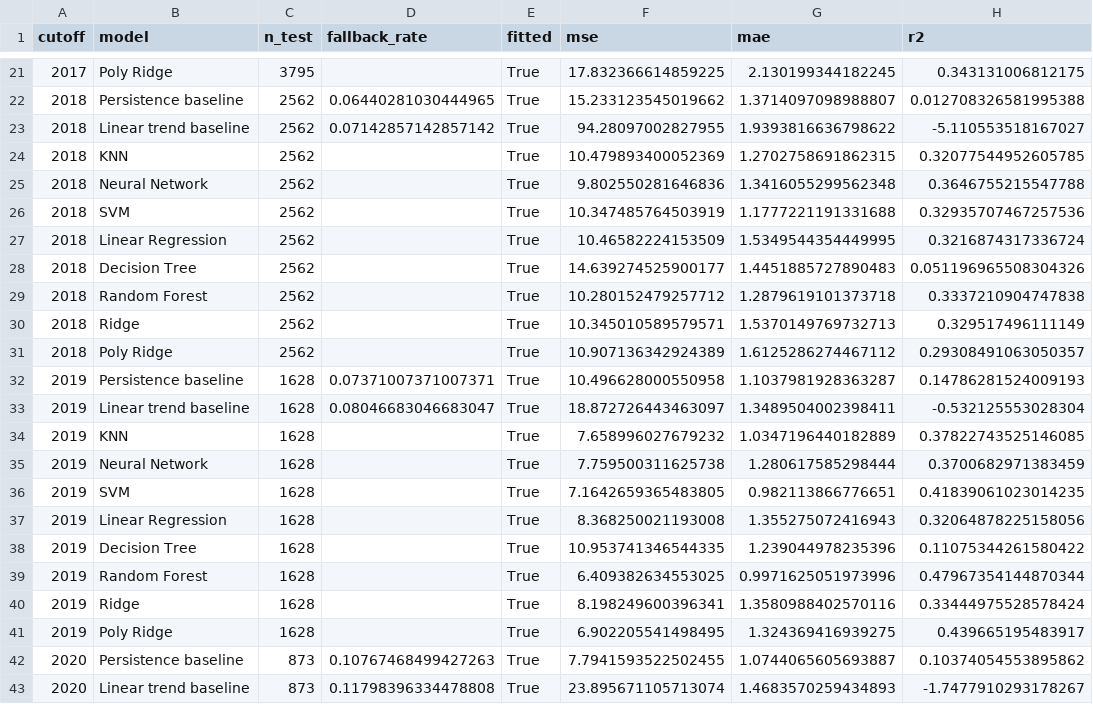
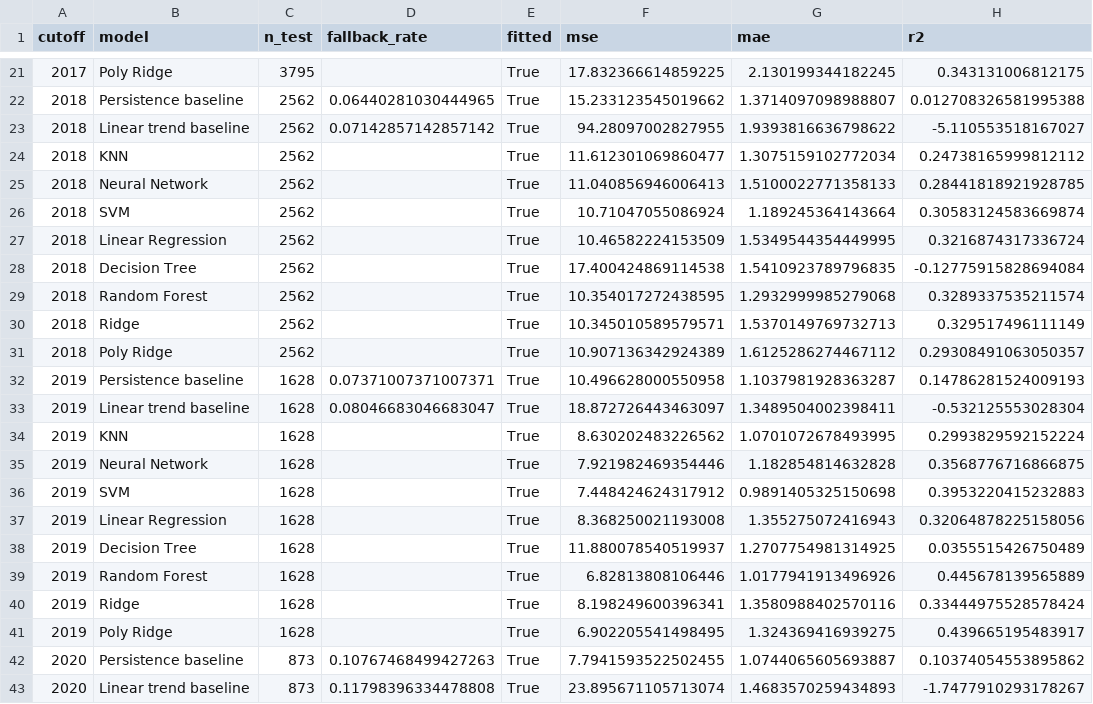
Before and after one commit to NeelG18/FLW-Modeling, a CSV file: results/time_aware_validation_full_results.csv, drawn as a sheet; only a part is shown, gaps mark what is left out; the diff covers the shown part only.

```diff
--- a/results/time_aware_validation_full_results.csv
+++ b/results/time_aware_validation_full_results.csv
@@ -23,8 +23,8 @@ cutoff,model,n_test,fallback_rate,fitted,mse,mae,r2
 2018,Linear trend baseline,2562,0.07142857142857142,True,94.28097002827955,1.9393816636798622,-5.110553518167027
-2018,KNN,2562,,True,10.479893400052369,1.2702758691862315,0.32077544952605785
-2018,Neural Network,2562,,True,9.802550281646836,1.3416055299562348,0.3646755215547788
-2018,SVM,2562,,True,10.347485764503919,1.1777221191331688,0.32935707467257536
+2018,KNN,2562,,True,11.612301069860477,1.3075159102772034,0.24738165999812112
+2018,Neural Network,2562,,True,11.040856946006413,1.5100022771358133,0.28441818921928785
+2018,SVM,2562,,True,10.71047055086924,1.189245364143664,0.30583124583669874
 2018,Linear Regression,2562,,True,10.46582224153509,1.5349544354449995,0.3216874317336724
-2018,Decision Tree,2562,,True,14.639274525900177,1.4451885727890483,0.051196965508304326
-2018,Random Forest,2562,,True,10.280152479257712,1.2879619101373718,0.3337210904747838
+2018,Decision Tree,2562,,True,17.400424869114538,1.5410923789796835,-0.12775915828694084
+2018,Random Forest,2562,,True,10.354017272438595,1.2932999985279068,0.3289337535211574
 2018,Ridge,2562,,True,10.345010589579571,1.5370149769732713,0.329517496111149
@@ -33,8 +33,8 @@ cutoff,model,n_test,fallback_rate,fitted,mse,mae,r2
 2019,Linear trend baseline,1628,0.08046683046683047,True,18.872726443463097,1.3489504002398411,-0.532125553028304
-2019,KNN,1628,,True,7.658996027679232,1.0347196440182889,0.37822743525146085
-2019,Neural Network,1628,,True,7.759500311625738,1.280617585298444,0.3700682971383459
-2019,SVM,1628,,True,7.1642659365483805,0.982113866776651,0.41839061023014235
+2019,KNN,1628,,True,8.630202483226562,1.0701072678493995,0.2993829592152224
+2019,Neural Network,1628,,True,7.921982469354446,1.182854814632828,0.3568776716866875
+2019,SVM,1628,,True,7.448424624317912,0.9891405325150698,0.3953220415232883
 2019,Linear Regression,1628,,True,8.368250021193008,1.355275072416943,0.32064878225158056
-2019,Decision Tree,1628,,True,10.953741346544335,1.239044978235396,0.11075344261580422
-2019,Random Forest,1628,,True,6.409382634553025,0.9971625051973996,0.47967354144870344
+2019,Decision Tree,1628,,True,11.880078540519937,1.2707754981314925,0.0355515426750489
+2019,Random Forest,1628,,True,6.82813808106446,1.0177941913496926,0.445678139565889
 2019,Ridge,1628,,True,8.198249600396341,1.3580988402570116,0.33444975528578424
```
Also changed, not shown: 45 edited cells elsewhere in this file, results/time_aware_validation_summary.csv, results/year_ablation.csv, 3 other files.
